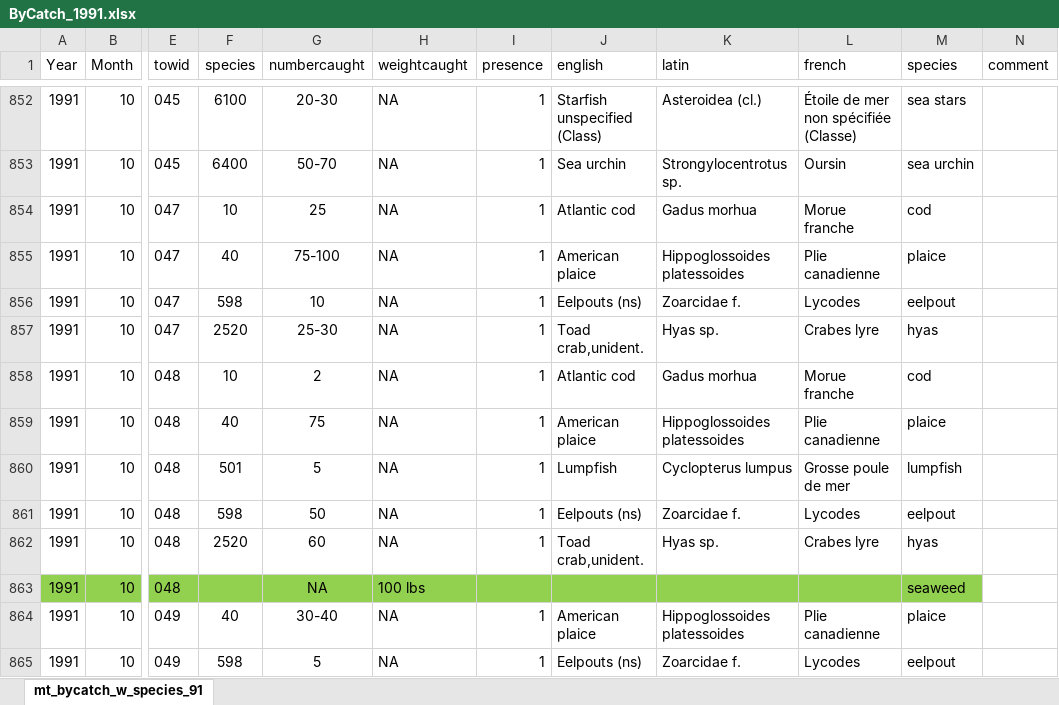
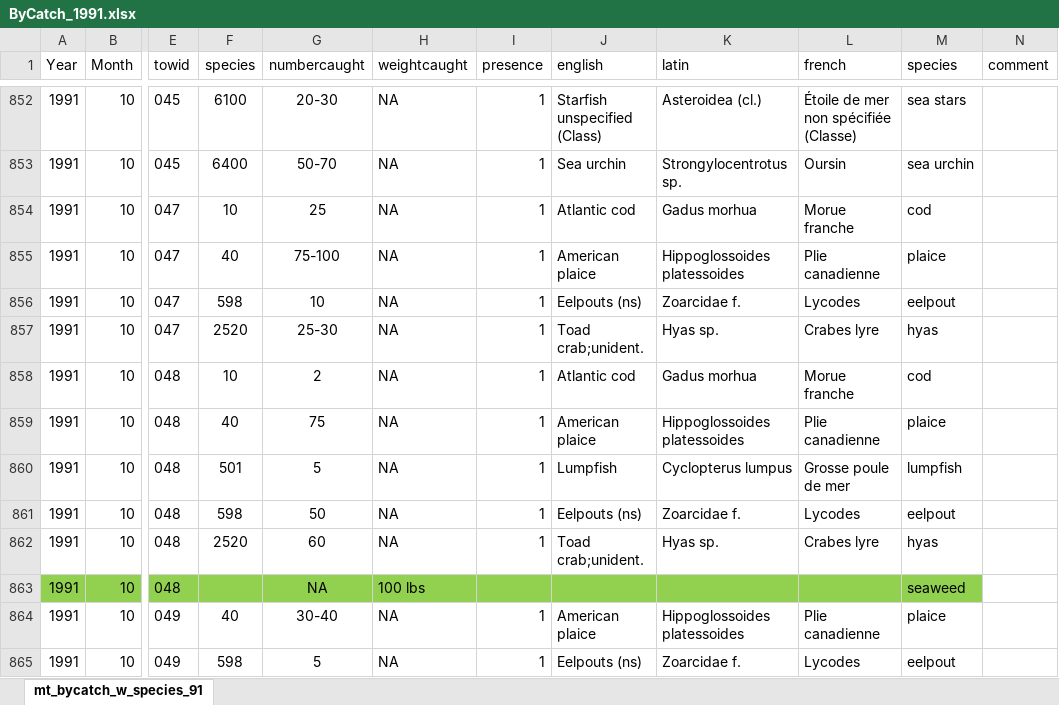
Before and after one commit to TobieSurette/gulf.manage, an Excel workbook: inst/extdata/scs.1991/ByCatch_1991.xlsx, sheet mt_bycatch_w_species_91, drawn as a sheet; only a part is shown, gaps mark what is left out; values as stored, in another font and other column widths than the file's, no borders; the diff covers the shown part only; the diff names each change by its address in the sheet, - before the commit and + after, or states it on an @@ line.

```diff
--- a/inst/extdata/scs.1991/ByCatch_1991.xlsx (sheet mt_bycatch_w_species_91)
+++ b/inst/extdata/scs.1991/ByCatch_1991.xlsx (sheet mt_bycatch_w_species_91)
-J857 (english): Toad crab,unident.
+J857 (english): Toad crab;unident.
-J862 (english): Toad crab,unident.
+J862 (english): Toad crab;unident.
```
Also changed, not shown: 112 edited cells elsewhere in this sheet, 9 other files.
